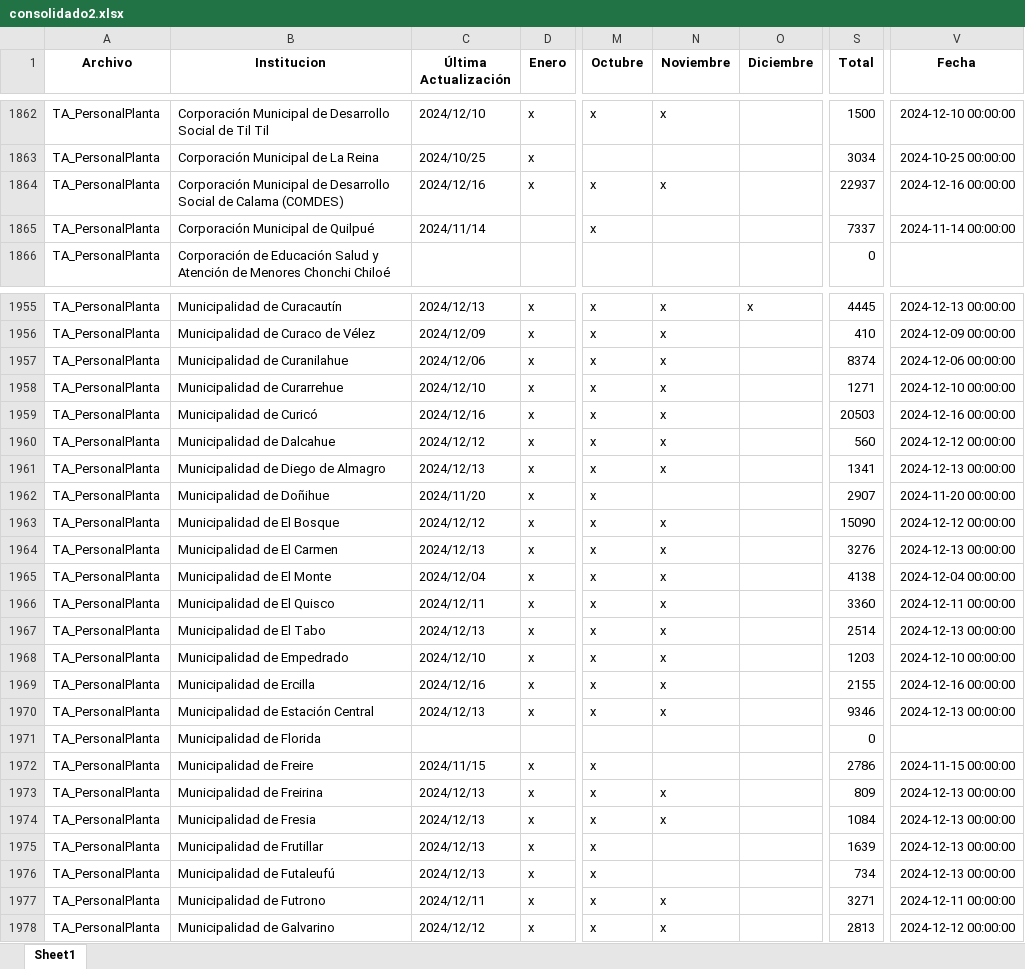
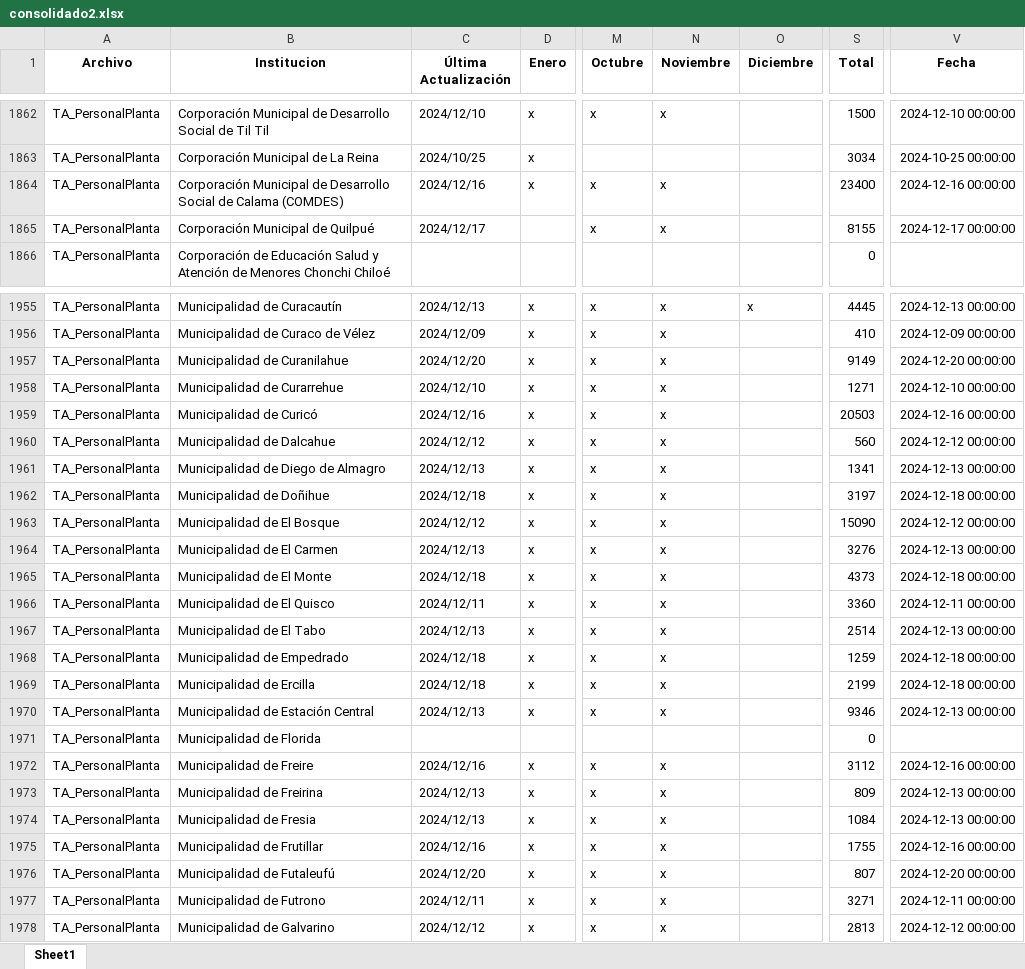
Before and after one commit to Sud-Austral/action_transparencia, an Excel workbook: consolidado2.xlsx, sheet Sheet1, drawn as a sheet; only a part is shown, gaps mark what is left out; values as stored, in another font and other column widths than the file's, no borders; the diff covers the shown part only; the diff names each change by its address in the sheet, - before the commit and + after, or states it on an @@ line.

```diff
--- a/consolidado2.xlsx (sheet Sheet1)
+++ b/consolidado2.xlsx (sheet Sheet1)
-S1864 (Total): 22937
+S1864 (Total): 23400
-C1865 (Última Actualización): 2024/11/14
+C1865 (Última Actualización): 2024/12/17
-N1865 (Noviembre): (empty)
+N1865 (Noviembre): x
-S1865 (Total): 7337
+S1865 (Total): 8155
-V1865 (Fecha): 2024-11-14 00:00:00
+V1865 (Fecha): 2024-12-17 00:00:00
-C1957 (Última Actualización): 2024/12/06
+C1957 (Última Actualización): 2024/12/20
-S1957 (Total): 8374
+S1957 (Total): 9149
-V1957 (Fecha): 2024-12-06 00:00:00
+V1957 (Fecha): 2024-12-20 00:00:00
-C1962 (Última Actualización): 2024/11/20
+C1962 (Última Actualización): 2024/12/18
-N1962 (Noviembre): (empty)
+N1962 (Noviembre): x
-S1962 (Total): 2907
+S1962 (Total): 3197
-V1962 (Fecha): 2024-11-20 00:00:00
+V1962 (Fecha): 2024-12-18 00:00:00
-C1965 (Última Actualización): 2024/12/04
+C1965 (Última Actualización): 2024/12/18
-S1965 (Total): 4138
+S1965 (Total): 4373
-V1965 (Fecha): 2024-12-04 00:00:00
+V1965 (Fecha): 2024-12-18 00:00:00
-C1968 (Última Actualización): 2024/12/10
+C1968 (Última Actualización): 2024/12/18
-S1968 (Total): 1203
+S1968 (Total): 1259
-V1968 (Fecha): 2024-12-10 00:00:00
+V1968 (Fecha): 2024-12-18 00:00:00
-C1969 (Última Actualización): 2024/12/16
+C1969 (Última Actualización): 2024/12/18
-S1969 (Total): 2155
+S1969 (Total): 2199
-V1969 (Fecha): 2024-12-16 00:00:00
+V1969 (Fecha): 2024-12-18 00:00:00
-C1972 (Última Actualización): 2024/11/15
+C1972 (Última Actualización): 2024/12/16
-N1972 (Noviembre): (empty)
+N1972 (Noviembre): x
-S1972 (Total): 2786
+S1972 (Total): 3112
-V1972 (Fecha): 2024-11-15 00:00:00
+V1972 (Fecha): 2024-12-16 00:00:00
-C1975 (Última Actualización): 2024/12/13
+C1975 (Última Actualización): 2024/12/16
-N1975:N1976 (Noviembre): (empty)
+N1975:N1976 (Noviembre): x
-S1975 (Total): 1639
+S1975 (Total): 1755
-V1975 (Fecha): 2024-12-13 00:00:00
+V1975 (Fecha): 2024-12-16 00:00:00
-C1976 (Última Actualización): 2024/12/13
+C1976 (Última Actualización): 2024/12/20
-S1976 (Total): 734
+S1976 (Total): 807
-V1976 (Fecha): 2024-12-13 00:00:00
+V1976 (Fecha): 2024-12-20 00:00:00
```
Also changed, not shown: 730 edited cells elsewhere in this sheet, consolidado_historico2.xlsx.
